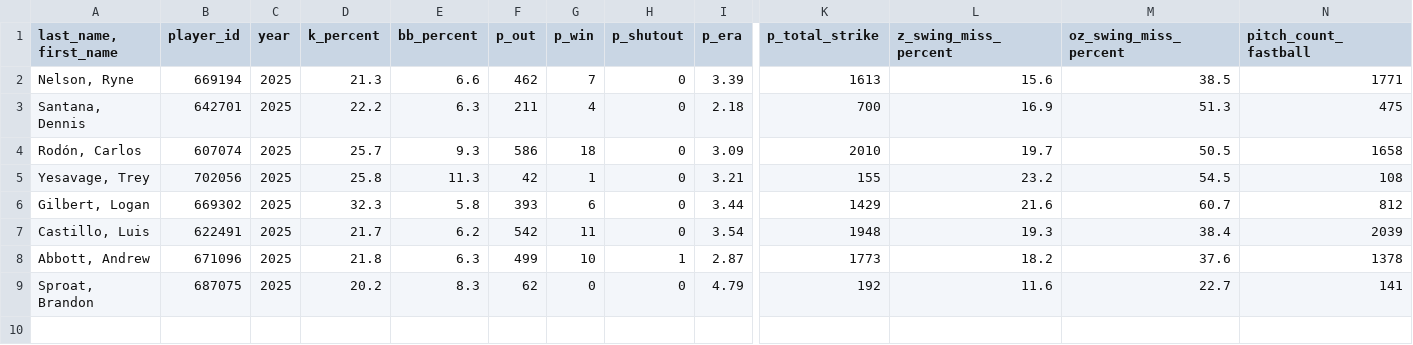
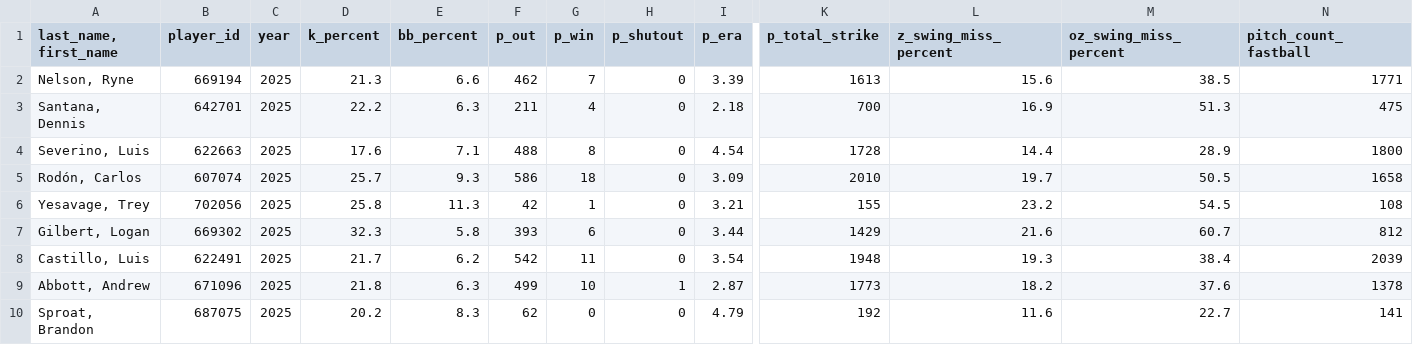
Before and after one commit to mandeldlc/fantasy-baseball-model, a CSV file: data/proyeccion_semanal_pit.csv, drawn as a sheet; only a part is shown, gaps mark what is left out; rows hold the shown columns only; the diff names each change by its address in the sheet, - before the commit and + after, or states it on an @@ line.

```diff
--- a/data/proyeccion_semanal_pit.csv
+++ b/data/proyeccion_semanal_pit.csv
+row 4: Severino, Luis | 622663 | 2025 | 17.6 | 7.1 | 488 | 8 | 0 | 4.54 | 1728 | 14.4 | 28.9 | 1800
```
Also changed, not shown: data/proyeccion_semanal_bat.csv, data/scoring_bateadores.csv, 2 other files.
